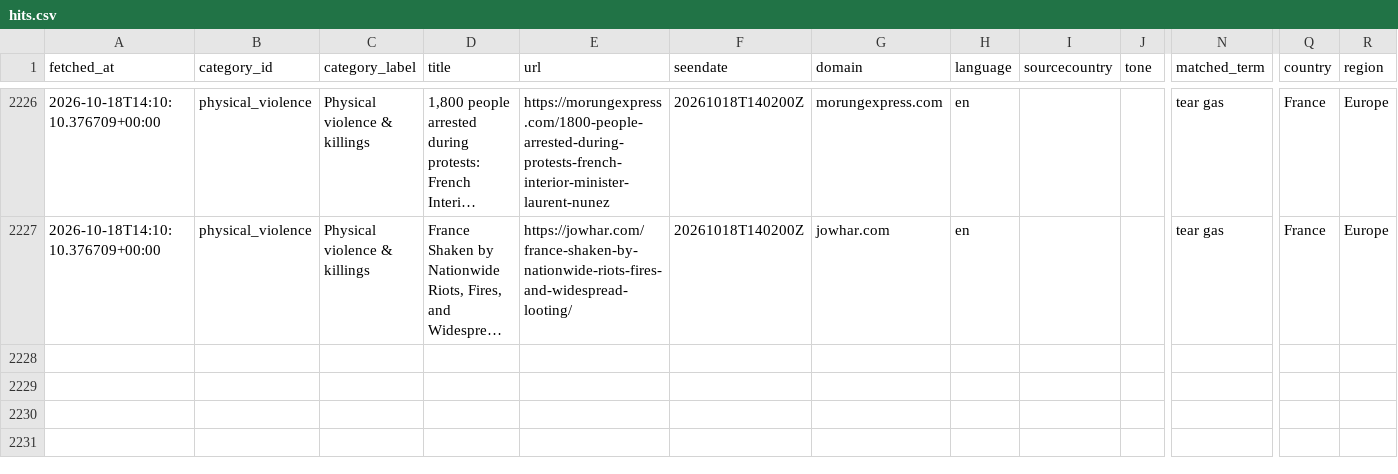
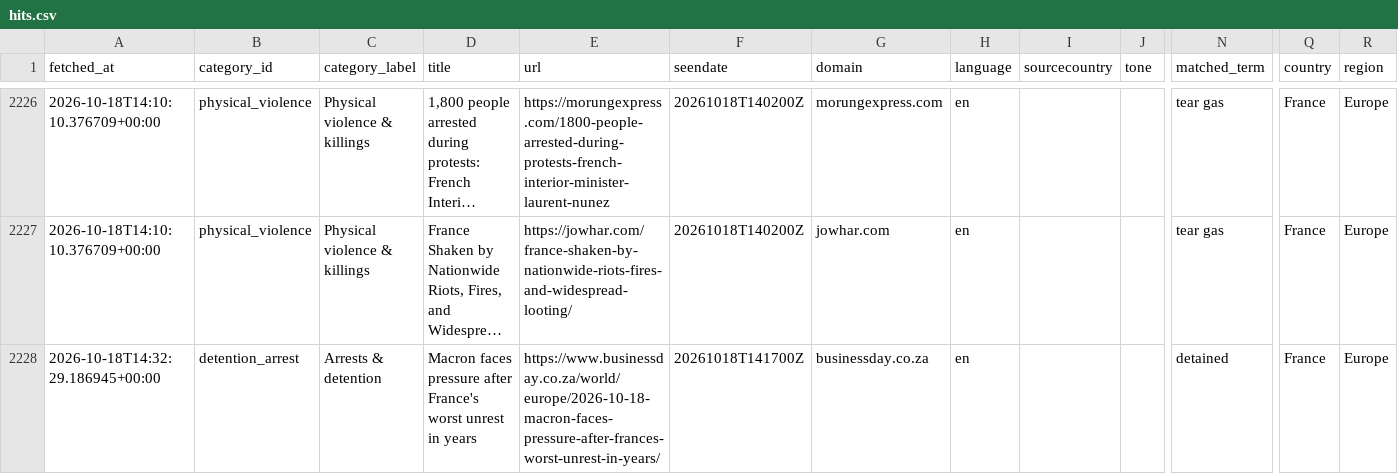
Before and after one commit to 9g98gyb746-gif/Student-Activism-Monitor, a CSV file: data/hits.csv, drawn as a sheet; only a part is shown, gaps mark what is left out; long unchanged cells end in …; rows hold the shown columns only; the diff names each change by its address in the sheet, - before the commit and + after, or states it on an @@ line.

```diff
--- a/data/hits.csv
+++ b/data/hits.csv
+row 2228: 2026-10-18T14:32:29.186945+00:00 | detention_arrest | Arrests & detention | Macron faces pressure after France's worst unrest in years | https://www.businessday.co.za/world/europe/2026-10-18-macron-faces-pressure-after-frances-worst-unrest-in-years/ | 20261018T141700Z | businessday.co.za | en |  |  | detained | France | Europe
```
Also changed, not shown: 2 other files.
